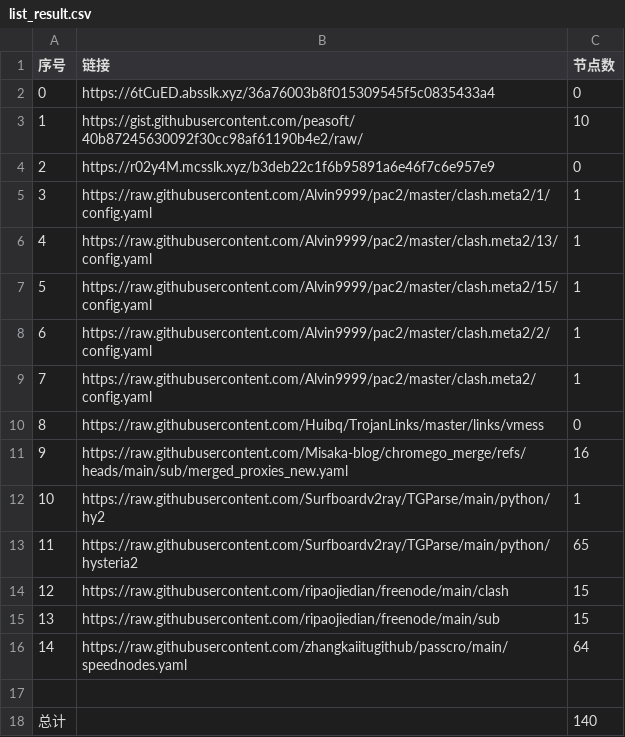
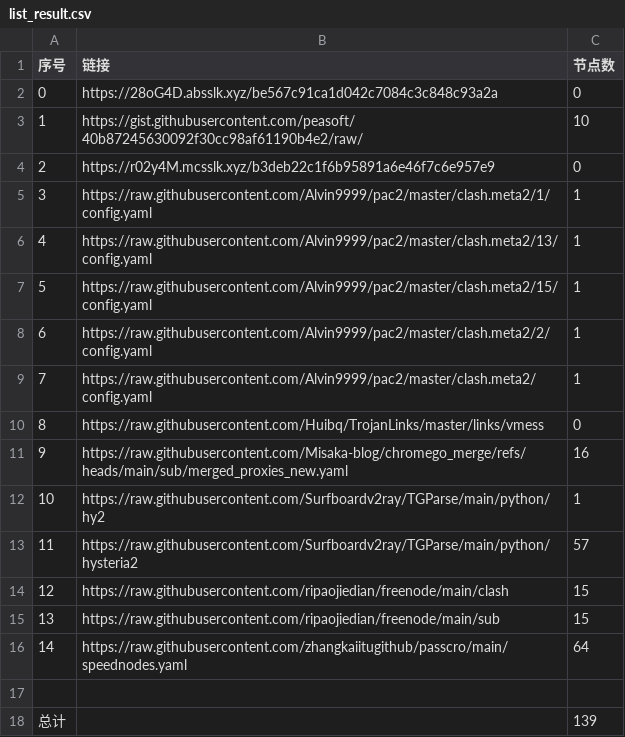
Before and after one commit to bobvane/AutoNode, a CSV file: list_result.csv, drawn as a sheet.

```diff
--- a/list_result.csv
+++ b/list_result.csv
@@ -1,3 +1,3 @@
 序号,链接,节点数
-0,https://6tCuED.absslk.xyz/36a76003b8f015309545f5c0835433a4,0
+0,https://28oG4D.absslk.xyz/be567c91ca1d042c7084c3c848c93a2a,0
 1,https://gist.githubusercontent.com/peasoft/40b87245630092f30cc98af61190b4e2/raw/,10
@@ -12,3 +12,3 @@
 10,https://raw.githubusercontent.com/Surfboardv2ray/TGParse/main/python/hy2,1
-11,https://raw.githubusercontent.com/Surfboardv2ray/TGParse/main/python/hysteria2,65
+11,https://raw.githubusercontent.com/Surfboardv2ray/TGParse/main/python/hysteria2,57
 12,https://raw.githubusercontent.com/ripaojiedian/freenode/main/clash,15
@@ -17,2 +17,2 @@
 
-总计,,140
+总计,,139
```
Also changed, not shown: 6 other files.
